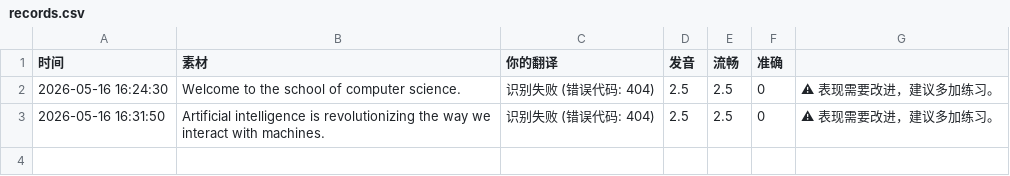
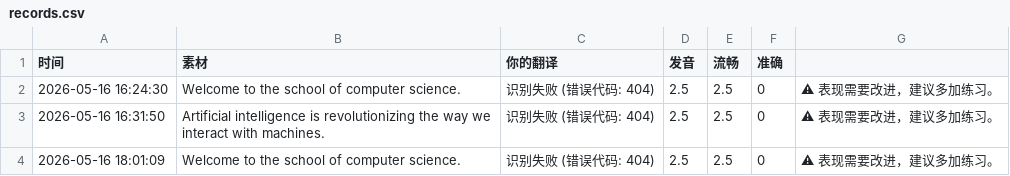
Before and after one commit to dragon-zhang-woo/Group-8-AI-interpreting-web-assignment, a CSV file: records.csv, drawn as a sheet; the diff names each change by its address in the sheet, - before the commit and + after, or states it on an @@ line.

```diff
--- a/records.csv
+++ b/records.csv
+row 4: 2026-05-16 18:01:09 | Welcome to the school of computer science. | 识别失败 (错误代码: 404) | 2.5 | 2.5 | 0 | ⚠ 表现需要改进，建议多加练习。
```
Also changed, not shown: 2 other files.
